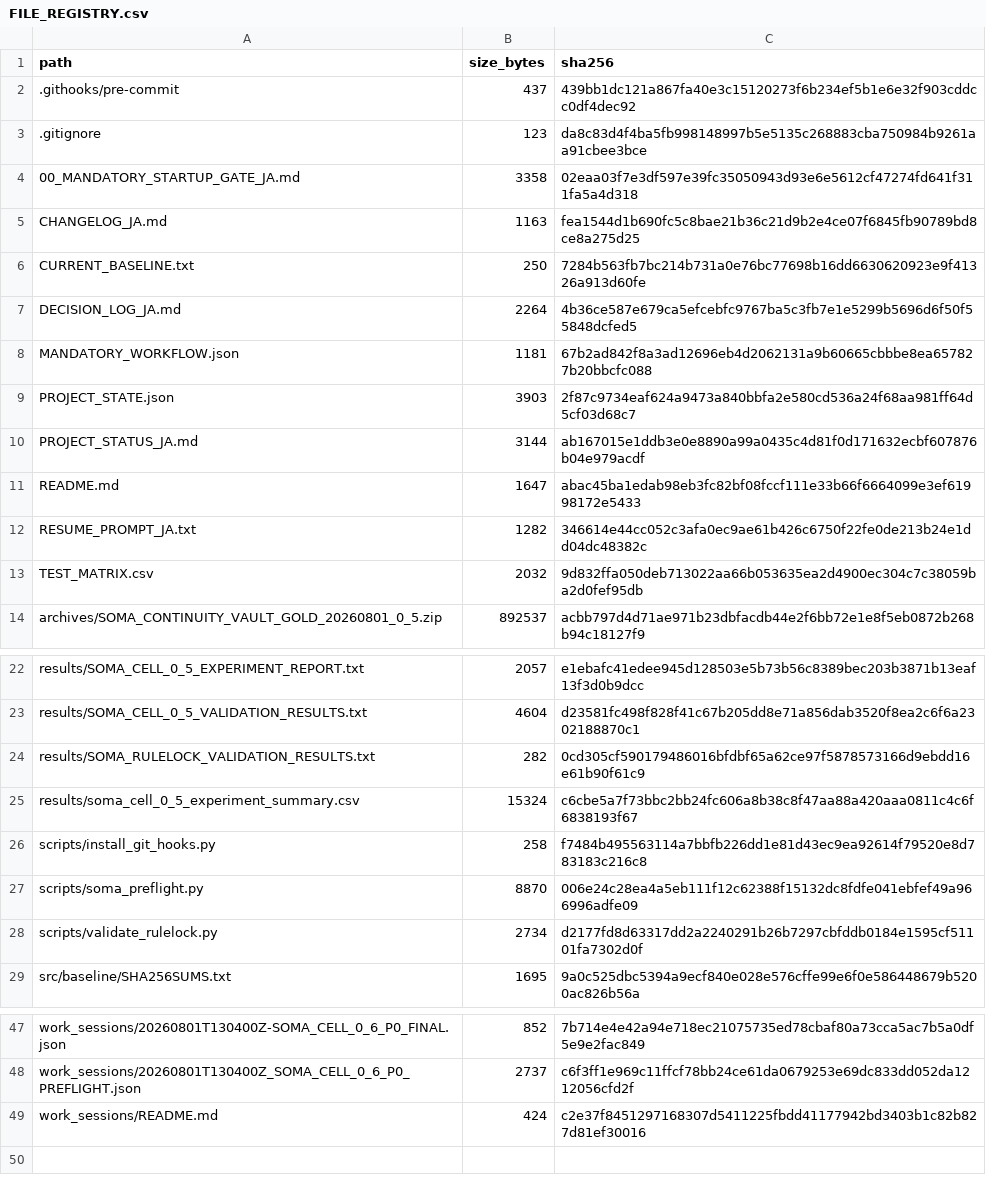
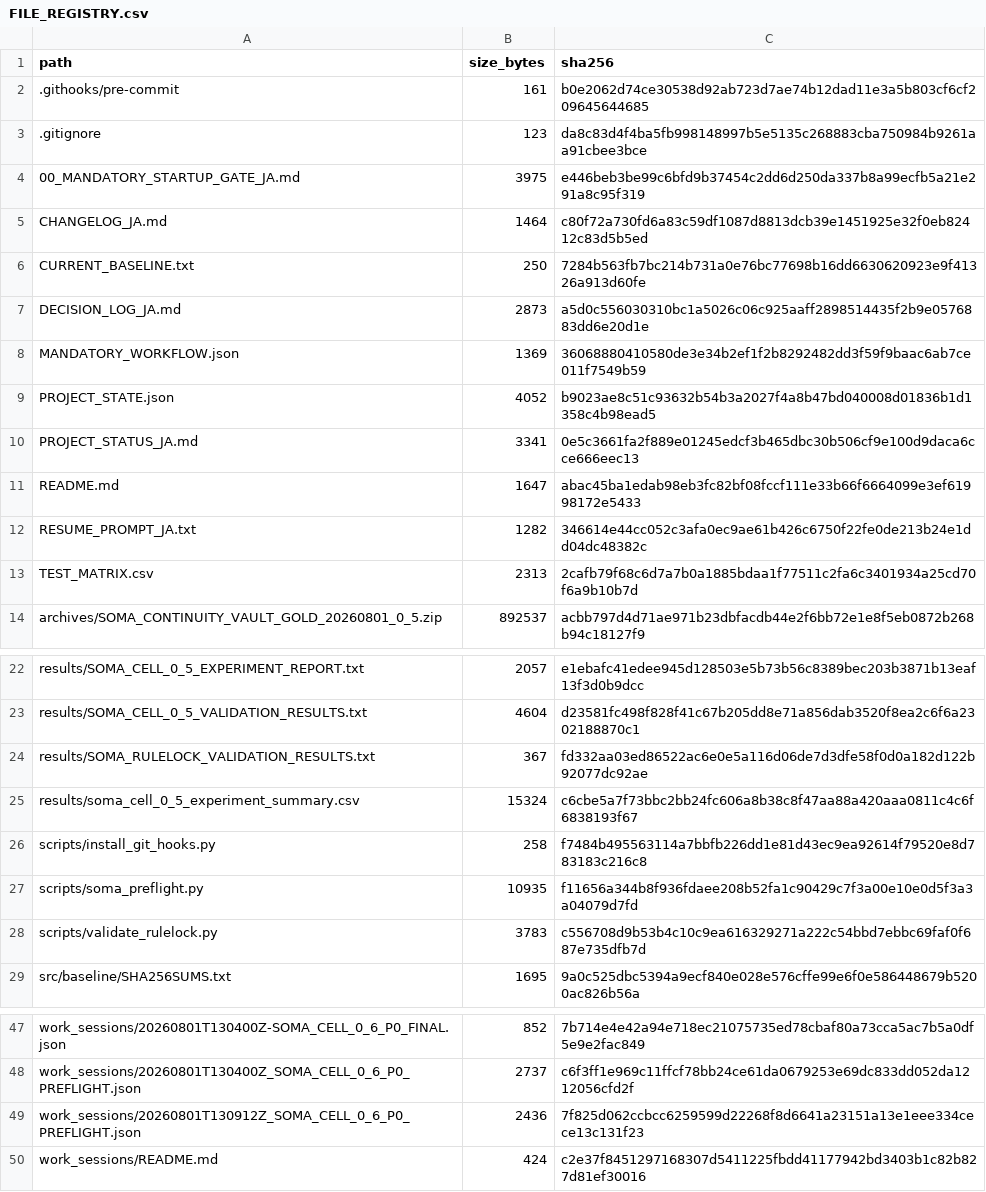
Before and after one commit to halc8312/soma-cell, a CSV file: manifests/FILE_REGISTRY.csv, drawn as a sheet; only a part is shown, gaps mark what is left out.

```diff
--- a/manifests/FILE_REGISTRY.csv
+++ b/manifests/FILE_REGISTRY.csv
@@ -1,14 +1,14 @@
 path,size_bytes,sha256
-.githooks/pre-commit,437,439bb1dc121a867fa40e3c15120273f6b234ef5b1e6e32f903cddcc0df4dec92
+.githooks/pre-commit,161,b0e2062d74ce30538d92ab723d7ae74b12dad11e3a5b803cf6cf209645644685
 .gitignore,123,da8c83d4f4ba5fb998148997b5e5135c268883cba750984b9261aa91cbee3bce
-00_MANDATORY_STARTUP_GATE_JA.md,3358,02eaa03f7e3df597e39fc35050943d93e6e5612cf47274fd641f311fa5a4d318
-CHANGELOG_JA.md,1163,fea1544d1b690fc5c8bae21b36c21d9b2e4ce07f6845fb90789bd8ce8a275d25
+00_MANDATORY_STARTUP_GATE_JA.md,3975,e446beb3be99c6bfd9b37454c2dd6d250da337b8a99ecfb5a21e291a8c95f319
+CHANGELOG_JA.md,1464,c80f72a730fd6a83c59df1087d8813dcb39e1451925e32f0eb82412c83d5b5ed
 CURRENT_BASELINE.txt,250,7284b563fb7bc214b731a0e76bc77698b16dd6630620923e9f41326a913d60fe
-DECISION_LOG_JA.md,2264,4b36ce587e679ca5efcebfc9767ba5c3fb7e1e5299b5696d6f50f55848dcfed5
-MANDATORY_WORKFLOW.json,1181,67b2ad842f8a3ad12696eb4d2062131a9b60665cbbbe8ea657827b20bbcfc088
-PROJECT_STATE.json,3903,2f87c9734eaf624a9473a840bbfa2e580cd536a24f68aa981ff64d5cf03d68c7
-PROJECT_STATUS_JA.md,3144,ab167015e1ddb3e0e8890a99a0435c4d81f0d171632ecbf607876b04e979acdf
+DECISION_LOG_JA.md,2873,a5d0c556030310bc1a5026c06c925aaff2898514435f2b9e0576883dd6e20d1e
+MANDATORY_WORKFLOW.json,1369,36068880410580de3e34b2ef1f2b8292482dd3f59f9baac6ab7ce011f7549b59
+PROJECT_STATE.json,4052,b9023ae8c51c93632b54b3a2027f4a8b47bd040008d01836b1d1358c4b98ead5
+PROJECT_STATUS_JA.md,3341,0e5c3661fa2f889e01245edcf3b465dbc30b506cf9e100d9daca6cce666eec13
 README.md,1647,abac45ba1edab98eb3fc82bf08fccf111e33b66f6664099e3ef61998172e5433
 RESUME_PROMPT_JA.txt,1282,346614e44cc052c3afa0ec9ae61b426c6750f22fe0de213b24e1dd04dc48382c
-TEST_MATRIX.csv,2032,9d832ffa050deb713022aa66b053635ea2d4900ec304c7c38059ba2d0fef95db
+TEST_MATRIX.csv,2313,2cafb79f68c6d7a7b0a1885bdaa1f77511c2fa6c3401934a25cd70f6a9b10b7d
 archives/SOMA_CONTINUITY_VAULT_GOLD_20260801_0_5.zip,892537,acbb797d4d71ae971b23dbfacdb44e2f6bb72e1e8f5eb0872b268b94c18127f9
@@ -23,7 +23,7 @@ results/SOMA_CELL_0_5_EXPERIMENT_REPORT.txt,2057,e1ebafc41edee945d128503e5b73b56
 results/SOMA_CELL_0_5_VALIDATION_RESULTS.txt,4604,d23581fc498f828f41c67b205dd8e71a856dab3520f8ea2c6f6a2302188870c1
-results/SOMA_RULELOCK_VALIDATION_RESULTS.txt,282,0cd305cf590179486016bfdbf65a62ce97f5878573166d9ebdd16e61b90f61c9
+results/SOMA_RULELOCK_VALIDATION_RESULTS.txt,367,fd332aa03ed86522ac6e0e5a116d06de7d3dfe58f0d0a182d122b92077dc92ae
 results/soma_cell_0_5_experiment_summary.csv,15324,c6cbe5a7f73bbc2bb24fc606a8b38c8f47aa88a420aaa0811c4c6f6838193f67
 scripts/install_git_hooks.py,258,f7484b495563114a7bbfb226dd1e81d43ec9ea92614f79520e8d783183c216c8
-scripts/soma_preflight.py,8870,006e24c28ea4a5eb111f12c62388f15132dc8fdfe041ebfef49a966996adfe09
-scripts/validate_rulelock.py,2734,d2177fd8d63317dd2a2240291b26b7297cbfddb0184e1595cf51101fa7302d0f
+scripts/soma_preflight.py,10935,f11656a344b8f936fdaee208b52fa1c90429c7f3a00e10e0d5f3a3a04079d7fd
+scripts/validate_rulelock.py,3783,c556708d9b53b4c10c9ea616329271a222c54bbd7ebbc69faf0f687e735dfb7d
 src/baseline/SHA256SUMS.txt,1695,9a0c525dbc5394a9ecf840e028e576cffe99e6f0e586448679b5200ac826b56a
@@ -48,2 +48,3 @@ work_sessions/20260801T130400Z-SOMA_CELL_0_6_P0_FINAL.json,852,7b714e4e42a94e718
 work_sessions/20260801T130400Z_SOMA_CELL_0_6_P0_PREFLIGHT.json,2737,c6f3ff1e969c11ffcf78bb24ce61da0679253e69dc833dd052da1212056cfd2f
+work_sessions/20260801T130912Z_SOMA_CELL_0_6_P0_PREFLIGHT.json,2436,7f825d062ccbcc6259599d22268f8d6641a23151a13e1eee334cece13c131f23
 work_sessions/README.md,424,c2e37f8451297168307d5411225fbdd41177942bd3403b1c82b827d81ef30016
```
Also changed, not shown: TEST_MATRIX.csv, 12 other files.
